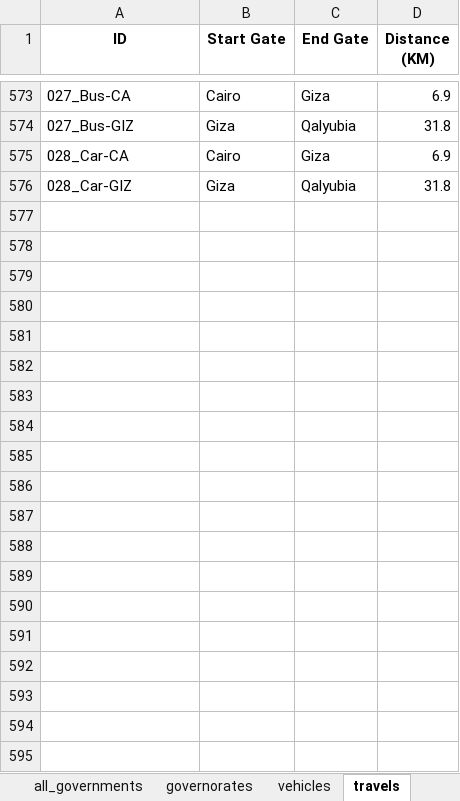
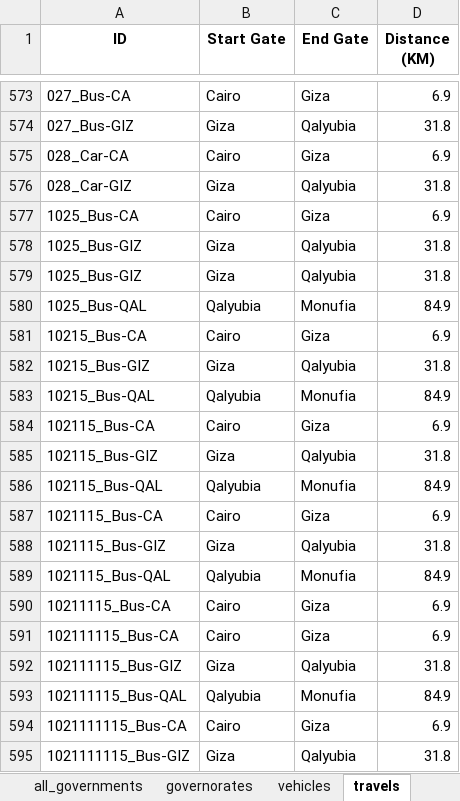
Before and after one commit to abdulrahmanaymann/Smart-Road-Management-System, an Excel workbook: Data/New data.xlsx, sheet travels, drawn as a sheet; only a part is shown, gaps mark what is left out; values as stored, in another font and other column widths than the file's, no borders; the diff covers the shown part only; the diff names each change by its address in the sheet, - before the commit and + after, or states it on an @@ line.

```diff
--- a/Data/New data.xlsx (sheet travels)
+++ b/Data/New data.xlsx (sheet travels)
+row 577: 1025_Bus-CA | Cairo | Giza | 6.9
+row 578: 1025_Bus-GIZ | Giza | Qalyubia | 31.8
+row 579: 1025_Bus-GIZ | Giza | Qalyubia | 31.8
+row 580: 1025_Bus-QAL | Qalyubia | Monufia | 84.9
+row 581: 10215_Bus-CA | Cairo | Giza | 6.9
+row 582: 10215_Bus-GIZ | Giza | Qalyubia | 31.8
+row 583: 10215_Bus-QAL | Qalyubia | Monufia | 84.9
+row 584: 102115_Bus-CA | Cairo | Giza | 6.9
+row 585: 102115_Bus-GIZ | Giza | Qalyubia | 31.8
+row 586: 102115_Bus-QAL | Qalyubia | Monufia | 84.9
+row 587: 1021115_Bus-CA | Cairo | Giza | 6.9
+row 588: 1021115_Bus-GIZ | Giza | Qalyubia | 31.8
+row 589: 1021115_Bus-QAL | Qalyubia | Monufia | 84.9
+row 590: 10211115_Bus-CA | Cairo | Giza | 6.9
+row 591: 102111115_Bus-CA | Cairo | Giza | 6.9
+row 592: 102111115_Bus-GIZ | Giza | Qalyubia | 31.8
+row 593: 102111115_Bus-QAL | Qalyubia | Monufia | 84.9
+row 594: 1021111115_Bus-CA | Cairo | Giza | 6.9
+row 595: 1021111115_Bus-GIZ | Giza | Qalyubia | 31.8
```
Also changed, not shown: 139 added rows elsewhere in this sheet, 25 other files.
